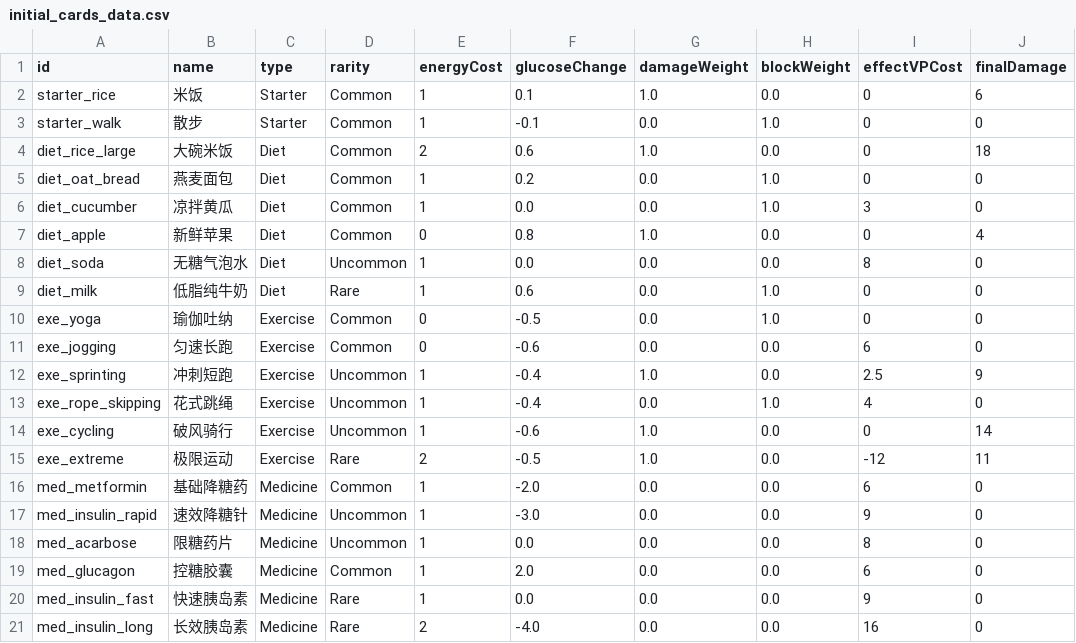
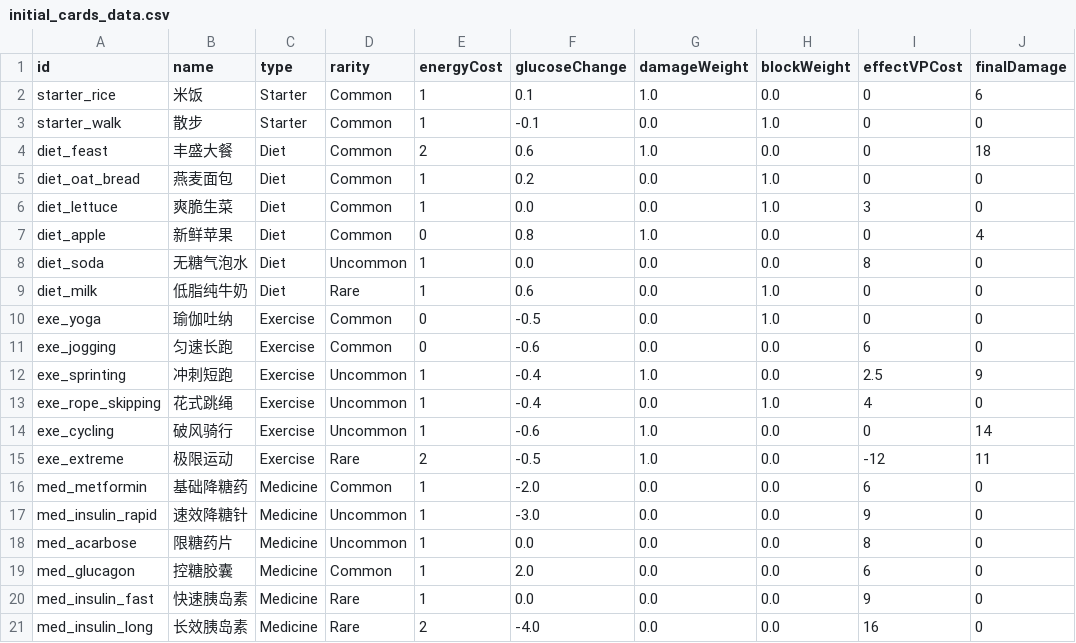
Before and after one commit to Royallseal/card-glucose-master, a CSV file: data/initial_cards_data.csv, drawn as a sheet; only a part is shown; the diff names each change by its address in the sheet, - before the commit and + after, or states it on an @@ line.

Commit message:
asset(card): 选择并导入 20 张卡牌的卡面，调整两张卡牌的命名以更加匹配卡面图示

```diff
--- a/data/initial_cards_data.csv
+++ b/data/initial_cards_data.csv
-A4 (id): diet_rice_large
+A4 (id): diet_feast
-B4 (name): 大碗米饭
+B4 (name): 丰盛大餐
-A6 (id): diet_cucumber
+A6 (id): diet_lettuce
-B6 (name): 凉拌黄瓜
+B6 (name): 爽脆生菜
```
Also changed, not shown: 26 other files.
